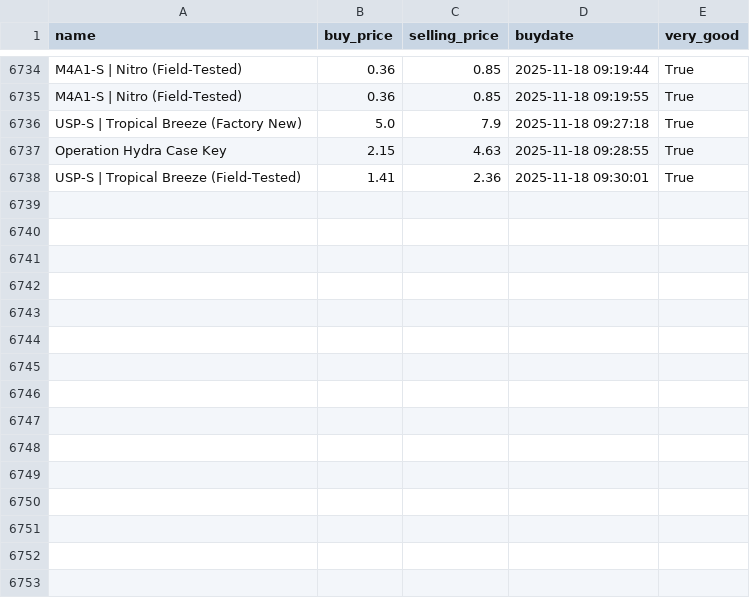
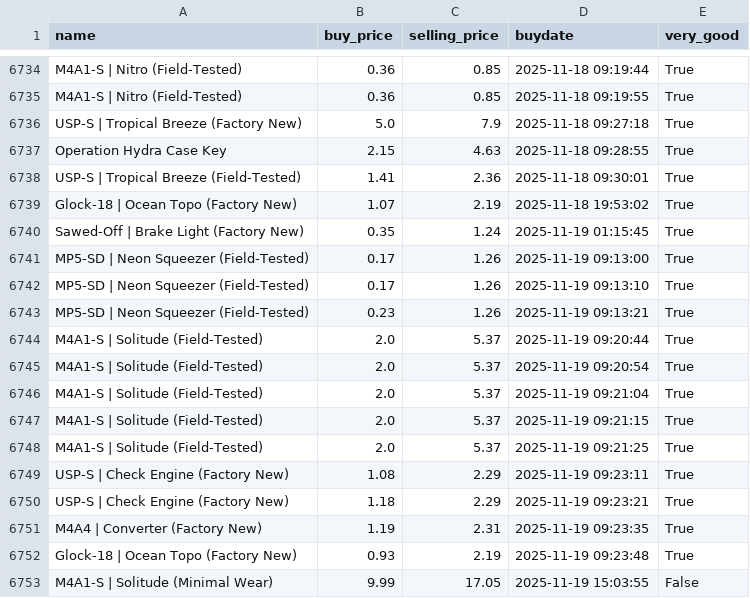
Before and after one commit to enesx44/skinbaron-trading-bot-v3, a CSV file: generated_files/bot/BuyHistory.csv, drawn as a sheet; only a part is shown, gaps mark what is left out; the diff names each change by its address in the sheet, - before the commit and + after, or states it on an @@ line.

```diff
--- a/generated_files/bot/BuyHistory.csv
+++ b/generated_files/bot/BuyHistory.csv
+row 6739: Glock-18 | Ocean Topo (Factory New) | 1.07 | 2.19 | 2025-11-18 19:53:02 | True
+row 6740: Sawed-Off | Brake Light (Factory New) | 0.35 | 1.24 | 2025-11-19 01:15:45 | True
+row 6741: MP5-SD | Neon Squeezer (Field-Tested) | 0.17 | 1.26 | 2025-11-19 09:13:00 | True
+row 6742: MP5-SD | Neon Squeezer (Field-Tested) | 0.17 | 1.26 | 2025-11-19 09:13:10 | True
+row 6743: MP5-SD | Neon Squeezer (Field-Tested) | 0.23 | 1.26 | 2025-11-19 09:13:21 | True
+row 6744: M4A1-S | Solitude (Field-Tested) | 2.0 | 5.37 | 2025-11-19 09:20:44 | True
+row 6745: M4A1-S | Solitude (Field-Tested) | 2.0 | 5.37 | 2025-11-19 09:20:54 | True
+row 6746: M4A1-S | Solitude (Field-Tested) | 2.0 | 5.37 | 2025-11-19 09:21:04 | True
+row 6747: M4A1-S | Solitude (Field-Tested) | 2.0 | 5.37 | 2025-11-19 09:21:15 | True
+row 6748: M4A1-S | Solitude (Field-Tested) | 2.0 | 5.37 | 2025-11-19 09:21:25 | True
+row 6749: USP-S | Check Engine (Factory New) | 1.08 | 2.29 | 2025-11-19 09:23:11 | True
+row 6750: USP-S | Check Engine (Factory New) | 1.18 | 2.29 | 2025-11-19 09:23:21 | True
+row 6751: M4A4 | Converter (Factory New) | 1.19 | 2.31 | 2025-11-19 09:23:35 | True
+row 6752: Glock-18 | Ocean Topo (Factory New) | 0.93 | 2.19 | 2025-11-19 09:23:48 | True
+row 6753: M4A1-S | Solitude (Minimal Wear) | 9.99 | 17.05 | 2025-11-19 15:03:55 | False
```
Also changed, not shown: generated_files/analytics/EÜR_detailed.csv, generated_files/analytics/available_offers_sorted_by_buy_date.csv, 14 other files.
